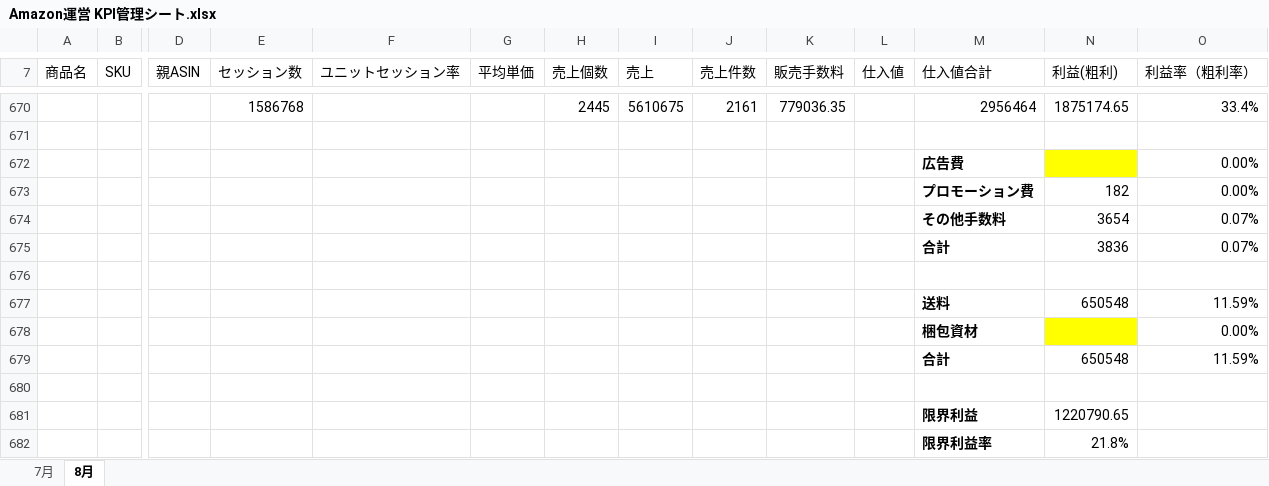
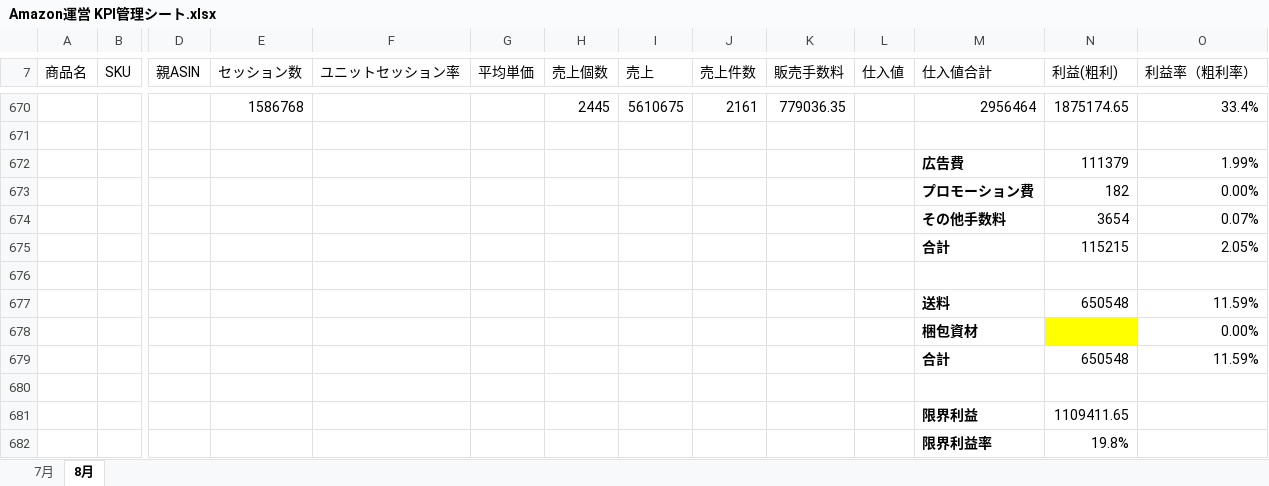
Before and after one commit to houzyou777-creator/inventory-management, an Excel workbook: MomijiStore_OS/02_Analytics/SourceData/Amazon運営 KPI管理シート.xlsx, sheet 8月, drawn as a sheet; only a part is shown, gaps mark what is left out; values as stored, in another font and other column widths than the file's, no borders; removed rows and columns are numbered as before the commit, all else as after; rows hold the shown columns only; the diff names each change by its address in the sheet, - before the commit and + after, or states it on an @@ line.

```diff
--- a/MomijiStore_OS/02_Analytics/SourceData/Amazon運営 KPI管理シート.xlsx (sheet 8月)
+++ b/MomijiStore_OS/02_Analytics/SourceData/Amazon運営 KPI管理シート.xlsx (sheet 8月)
-row 672:  |  |  |  |  |  |  |  |  |  |  | 広告費 |  | 0.00%
+row 672:  |  |  |  |  |  |  |  |  |  |  | 広告費 | 111379 | 1.99%
-row 675:  |  |  |  |  |  |  |  |  |  |  | 合計 | 3836 | 0.07%
+row 675:  |  |  |  |  |  |  |  |  |  |  | 合計 | 115215 | 2.05%
-N681 (利益(粗利)): 1220790.65
+N681 (利益(粗利)): 1109411.65
-N682 (利益(粗利)): 21.8%
+N682 (利益(粗利)): 19.8%
```
Also changed, not shown: MomijiStore_OS/02_Analytics/SourceData/楽天運営 KPI管理シート.xlsx, 3 other files.
